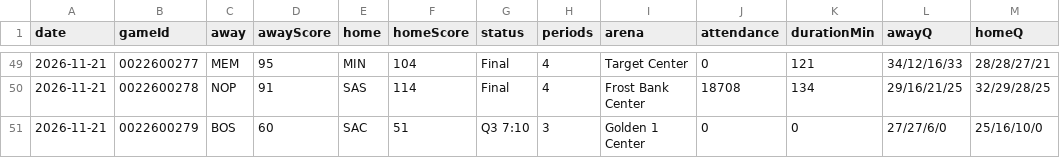
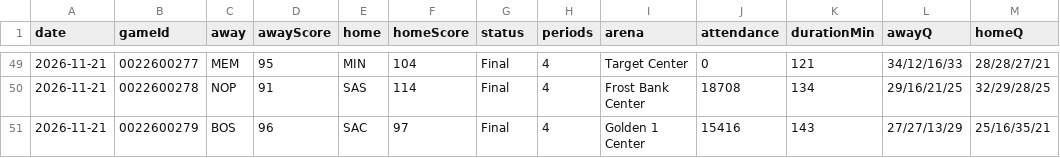
Before and after one commit to wadejason421/fantasy-hoops-assistant, a CSV file: data/index.csv, drawn as a sheet; only a part is shown, gaps mark what is left out.

```diff
--- a/data/index.csv
+++ b/data/index.csv
@@ -50,2 +50,2 @@ date,gameId,away,awayScore,home,homeScore,status,periods,arena,attendance,durati
 2026-11-21,0022600278,NOP,91,SAS,114,Final,4,Frost Bank Center,18708,134,29/16/21/25,32/29/28/25
-2026-11-21,0022600279,BOS,60,SAC,51,Q3 7:10,3,Golden 1 Center,0,0,27/27/6/0,25/16/10/0
+2026-11-21,0022600279,BOS,96,SAC,97,Final,4,Golden 1 Center,15416,143,27/27/13/29,25/16/35/21
```
Also changed, not shown: data/tables/2026-11-21/advanced.csv, data/tables/2026-11-21/box_score.csv, 4 other files.
